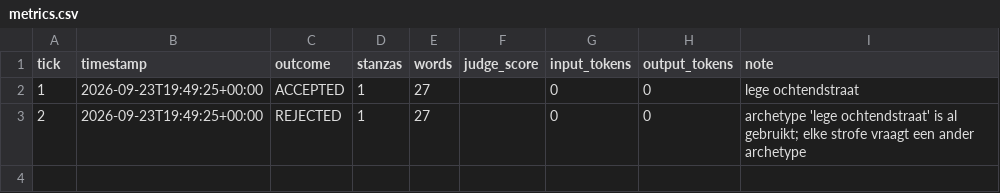
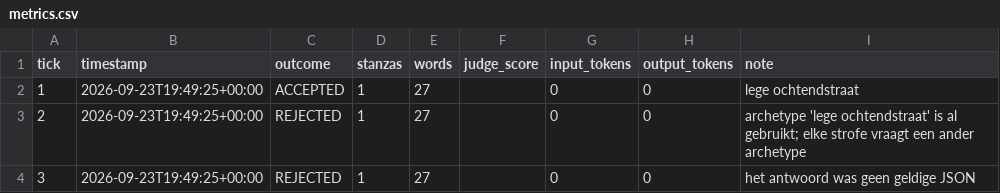
Before and after one commit to lrjohnst/juno, a CSV file: mission/metrics.csv, drawn as a sheet; the diff names each change by its address in the sheet, - before the commit and + after, or states it on an @@ line.

Commit message:
tick 3: rejected — het antwoord was geen geldige JSON

```diff
--- a/mission/metrics.csv
+++ b/mission/metrics.csv
+row 4: 3 | 2026-09-23T19:49:25+00:00 | REJECTED | 1 | 27 |  | 0 | 0 | het antwoord was geen geldige JSON
```
Also changed, not shown: 2 other files.
